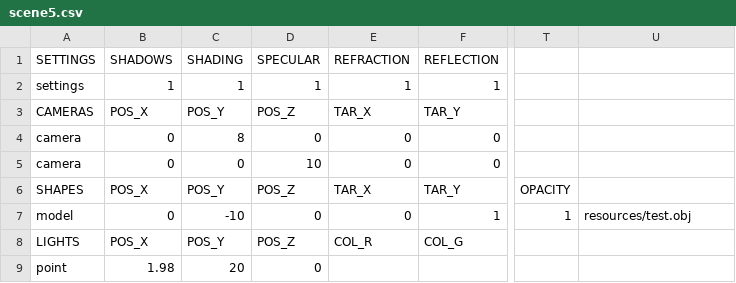
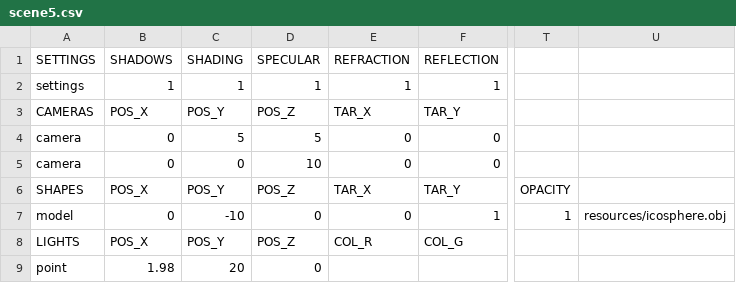
Before and after one commit to rasmusjaa/rt, a CSV file: resources/scene5.csv, drawn as a sheet; only a part is shown, gaps mark what is left out; the diff names each change by its address in the sheet, - before the commit and + after, or states it on an @@ line.

```diff
--- a/resources/scene5.csv
+++ b/resources/scene5.csv
-C4 (SHADING): 8
+C4 (SHADING): 5
-D4 (SPECULAR): 0
+D4 (SPECULAR): 5
-U7: resources/test.obj
+U7: resources/icosphere.obj
```
Also changed, not shown: 1 other file.
